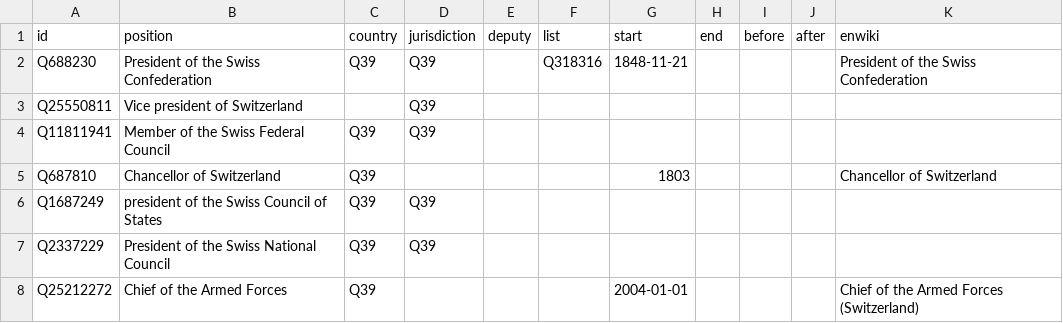
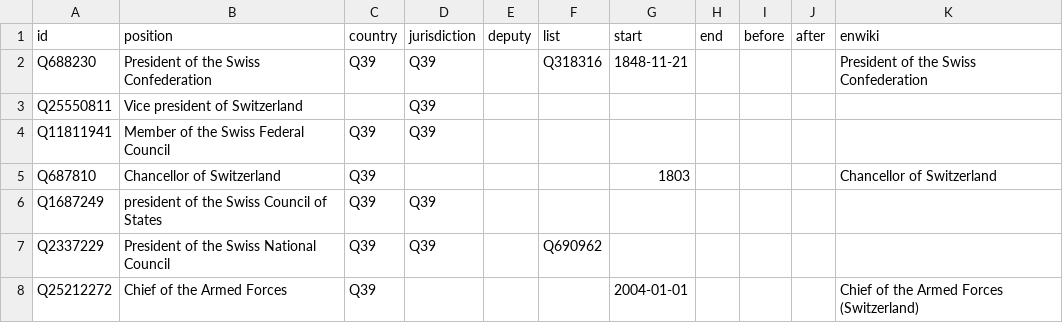
Before and after one commit to every-politician-scrapers/swiss-federal-council, a CSV file: html/positions.csv, drawn as a sheet.

```diff
--- a/html/positions.csv
+++ b/html/positions.csv
@@ -6,3 +6,3 @@ Q687810,Chancellor of Switzerland,Q39,,,,1803,,,,Chancellor of Switzerland
 Q1687249,president of the Swiss Council of States,Q39,Q39,,,,,,,
-Q2337229,President of the Swiss National Council,Q39,Q39,,,,,,,
+Q2337229,President of the Swiss National Council,Q39,Q39,,Q690962,,,,,
 Q25212272,Chief of the Armed Forces,Q39,,,,2004-01-01,,,,Chief of the Armed Forces (Switzerland)
```
Also changed, not shown: html/current.csv, html/holders21.csv, 1 other file.
